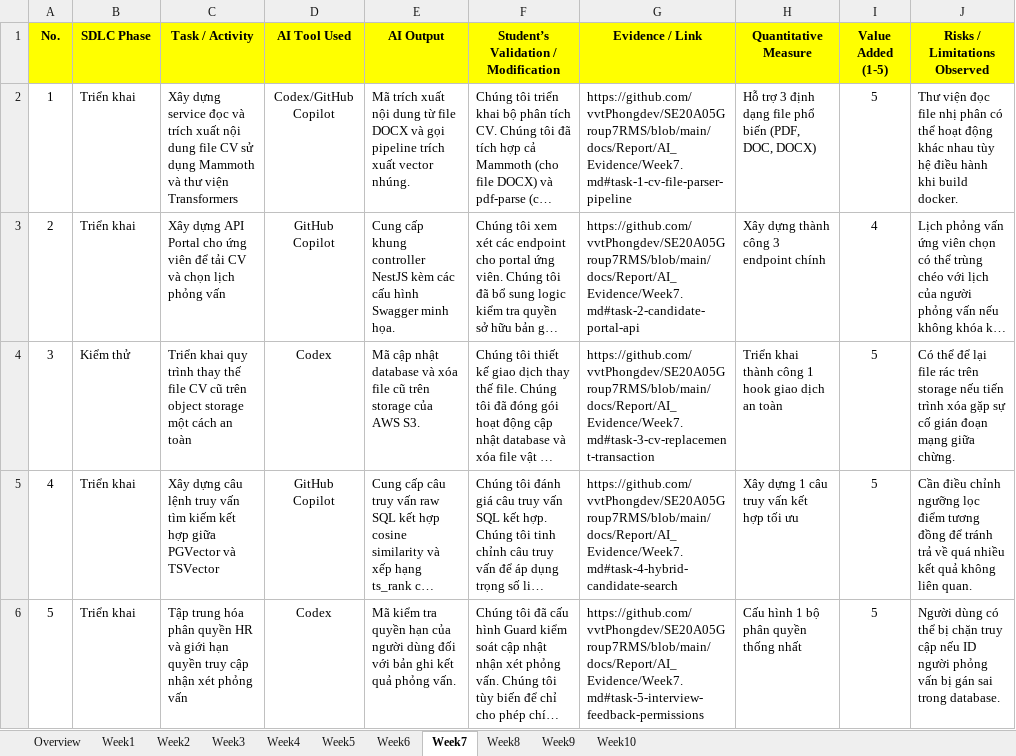
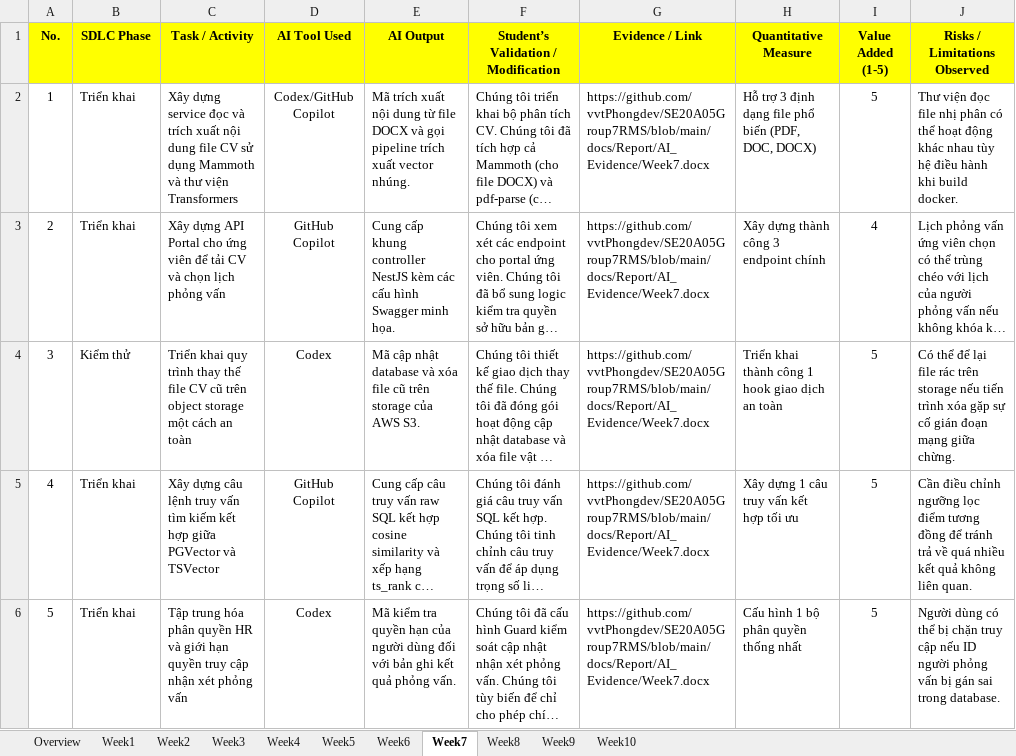
Before and after one commit to vvtPhongdev/SE20A05Group7RMS, an Excel workbook: docs/Report/SWP_SE20A05_Group7_ReportAI.xlsx, sheet Week7, drawn as a sheet; long unchanged cells end in …; values as stored, in another font and other column widths than the file's, no borders; the diff names each change by its address in the sheet, - before the commit and + after, or states it on an @@ line.

Commit message:
docs: point Excel evidence links to Word documents and remove intro headers

```diff
--- a/docs/Report/SWP_SE20A05_Group7_ReportAI.xlsx (sheet Week7)
+++ b/docs/Report/SWP_SE20A05_Group7_ReportAI.xlsx (sheet Week7)
-G2 (Evidence / Link): https://github.com/vvtPhongdev/SE20A05Group7RMS/blob/main/docs/Report/AI_Evidence/Week7.md#task-1-cv-file-parser-pipeline
+G2 (Evidence / Link): https://github.com/vvtPhongdev/SE20A05Group7RMS/blob/main/docs/Report/AI_Evidence/Week7.docx
-G3 (Evidence / Link): https://github.com/vvtPhongdev/SE20A05Group7RMS/blob/main/docs/Report/AI_Evidence/Week7.md#task-2-candidate-portal-api
+G3 (Evidence / Link): https://github.com/vvtPhongdev/SE20A05Group7RMS/blob/main/docs/Report/AI_Evidence/Week7.docx
-G4 (Evidence / Link): https://github.com/vvtPhongdev/SE20A05Group7RMS/blob/main/docs/Report/AI_Evidence/Week7.md#task-3-cv-replacement-transaction
+G4 (Evidence / Link): https://github.com/vvtPhongdev/SE20A05Group7RMS/blob/main/docs/Report/AI_Evidence/Week7.docx
-G5 (Evidence / Link): https://github.com/vvtPhongdev/SE20A05Group7RMS/blob/main/docs/Report/AI_Evidence/Week7.md#task-4-hybrid-candidate-search
+G5 (Evidence / Link): https://github.com/vvtPhongdev/SE20A05Group7RMS/blob/main/docs/Report/AI_Evidence/Week7.docx
-G6 (Evidence / Link): https://github.com/vvtPhongdev/SE20A05Group7RMS/blob/main/docs/Report/AI_Evidence/Week7.md#task-5-interview-feedback-permissions
+G6 (Evidence / Link): https://github.com/vvtPhongdev/SE20A05Group7RMS/blob/main/docs/Report/AI_Evidence/Week7.docx
```
Also changed, not shown: sheet Week2, sheet Week8, sheet Week3, sheet Week6, sheet Week9, sheet Week4, 3 more sheets, 11 other files.
